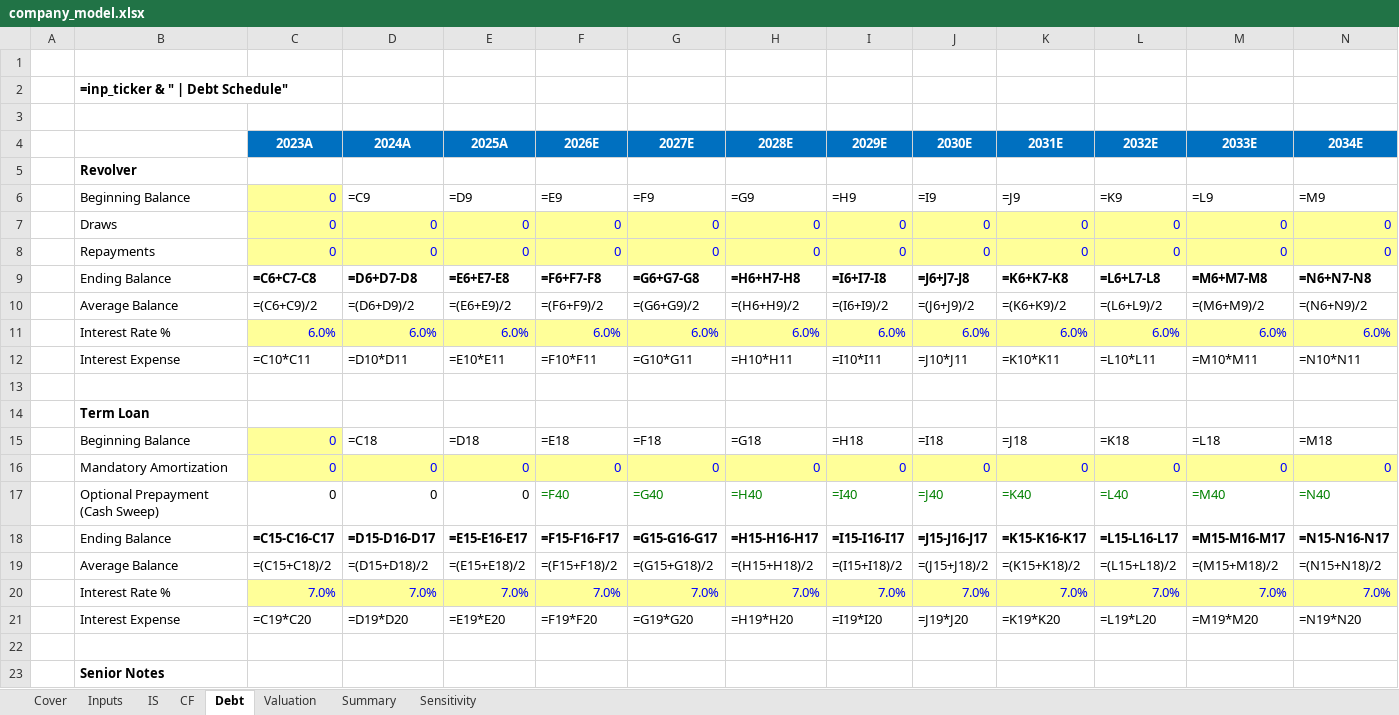
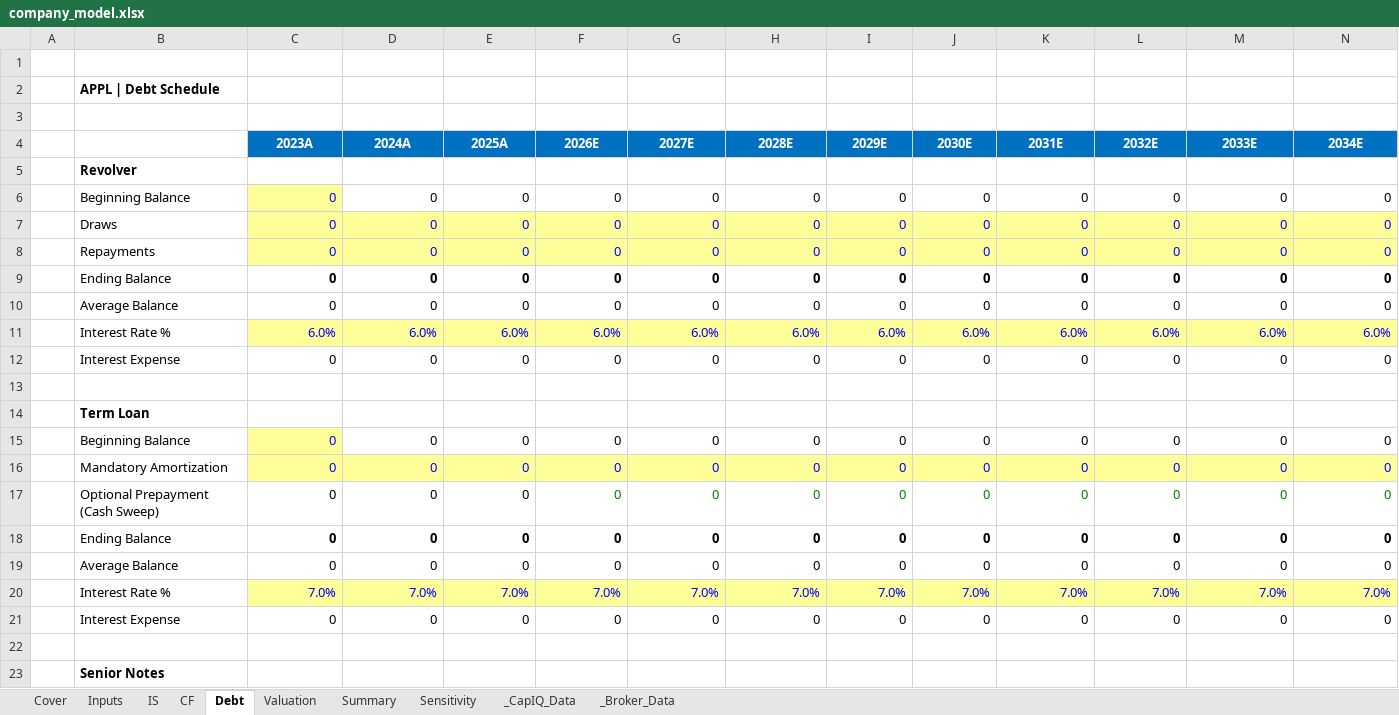
Before and after one commit to aubs3993/investing, an Excel workbook: templates/company_model.xlsx, sheet Debt, drawn as a sheet; only a part is shown; values as stored, in another font and other column widths than the file's, no borders; formulas without a stored value are shown as written; removed rows and columns are numbered as before the commit, all else as after; rows hold the shown columns only; the diff covers the shown part only; the diff names each change by its address in the sheet, - before the commit and + after, or states it on an @@ line.

```diff
--- a/templates/company_model.xlsx (sheet Debt)
+++ b/templates/company_model.xlsx (sheet Debt)
@@ sheet tab unhidden: _CapIQ_Data @@
@@ sheet tab unhidden: _Broker_Data @@
-B2: =inp_ticker & " | Debt Schedule"
+B2: APPL | Debt Schedule
-row 6:  | Beginning Balance | 0 | =C9 | =D9 | =E9 | =F9 | =G9 | =H9 | =I9 | =J9 | =K9 | =L9 | =M9
+row 6:  | Beginning Balance | 0 | 0 | 0 | 0 | 0 | 0 | 0 | 0 | 0 | 0 | 0 | 0
-row 9:  | Ending Balance | =C6+C7-C8 | =D6+D7-D8 | =E6+E7-E8 | =F6+F7-F8 | =G6+G7-G8 | =H6+H7-H8 | =I6+I7-I8 | =J6+J7-J8 | =K6+K7-K8 | =L6+L7-L8 | =M6+M7-M8 | =N6+N7-N8
-row 10:  | Average Balance | =(C6+C9)/2 | =(D6+D9)/2 | =(E6+E9)/2 | =(F6+F9)/2 | =(G6+G9)/2 | =(H6+H9)/2 | =(I6+I9)/2 | =(J6+J9)/2 | =(K6+K9)/2 | =(L6+L9)/2 | =(M6+M9)/2 | =(N6+N9)/2
+row 9:  | Ending Balance | 0 | 0 | 0 | 0 | 0 | 0 | 0 | 0 | 0 | 0 | 0 | 0
+row 10:  | Average Balance | 0 | 0 | 0 | 0 | 0 | 0 | 0 | 0 | 0 | 0 | 0 | 0
-row 12:  | Interest Expense | =C10*C11 | =D10*D11 | =E10*E11 | =F10*F11 | =G10*G11 | =H10*H11 | =I10*I11 | =J10*J11 | =K10*K11 | =L10*L11 | =M10*M11 | =N10*N11
+row 12:  | Interest Expense | 0 | 0 | 0 | 0 | 0 | 0 | 0 | 0 | 0 | 0 | 0 | 0
-row 15:  | Beginning Balance | 0 | =C18 | =D18 | =E18 | =F18 | =G18 | =H18 | =I18 | =J18 | =K18 | =L18 | =M18
+row 15:  | Beginning Balance | 0 | 0 | 0 | 0 | 0 | 0 | 0 | 0 | 0 | 0 | 0 | 0
-row 17:  | Optional Prepayment (Cash Sweep) | 0 | 0 | 0 | =F40 | =G40 | =H40 | =I40 | =J40 | =K40 | =L40 | =M40 | =N40
-row 18:  | Ending Balance | =C15-C16-C17 | =D15-D16-D17 | =E15-E16-E17 | =F15-F16-F17 | =G15-G16-G17 | =H15-H16-H17 | =I15-I16-I17 | =J15-J16-J17 | =K15-K16-K17 | =L15-L16-L17 | =M15-M16-M17 | =N15-N16-N17
-row 19:  | Average Balance | =(C15+C18)/2 | =(D15+D18)/2 | =(E15+E18)/2 | =(F15+F18)/2 | =(G15+G18)/2 | =(H15+H18)/2 | =(I15+I18)/2 | =(J15+J18)/2 | =(K15+K18)/2 | =(L15+L18)/2 | =(M15+M18)/2 | =(N15+N18)/2
+row 17:  | Optional Prepayment (Cash Sweep) | 0 | 0 | 0 | 0 | 0 | 0 | 0 | 0 | 0 | 0 | 0 | 0
+row 18:  | Ending Balance | 0 | 0 | 0 | 0 | 0 | 0 | 0 | 0 | 0 | 0 | 0 | 0
+row 19:  | Average Balance | 0 | 0 | 0 | 0 | 0 | 0 | 0 | 0 | 0 | 0 | 0 | 0
-row 21:  | Interest Expense | =C19*C20 | =D19*D20 | =E19*E20 | =F19*F20 | =G19*G20 | =H19*H20 | =I19*I20 | =J19*J20 | =K19*K20 | =L19*L20 | =M19*M20 | =N19*N20
+row 21:  | Interest Expense | 0 | 0 | 0 | 0 | 0 | 0 | 0 | 0 | 0 | 0 | 0 | 0
```
Also changed, not shown: 11 added rows and 11 removed rows elsewhere in this sheet, sheet IS, sheet CF, sheet Valuation, sheet Summary, sheet Inputs, sheet Sensitivity, 1 more sheet.
